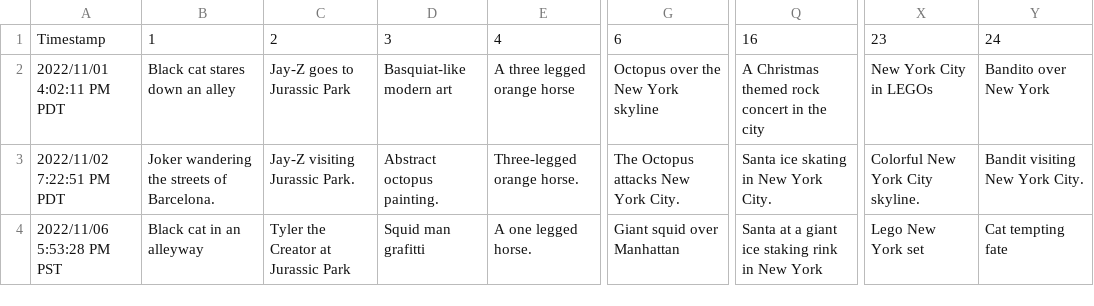
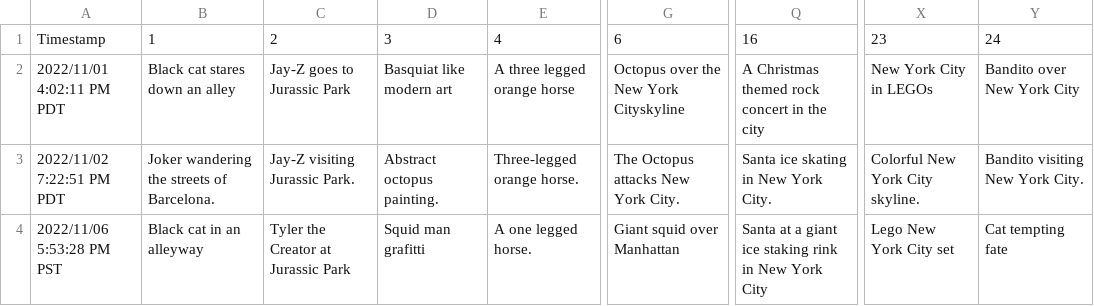
Before and after one commit to KevBarbour15/Multimedia-Project, a CSV file: annotations/Image_Annotations_Set_3.csv, drawn as a sheet; only a part is shown, gaps mark what is left out; the diff names each change by its address in the sheet, - before the commit and + after, or states it on an @@ line.

```diff
--- a/annotations/Image_Annotations_Set_3.csv
+++ b/annotations/Image_Annotations_Set_3.csv
-D2: Basquiat-like modern art
+D2: Basquiat like modern art
-G2: Octopus over the New York skyline
+G2: Octopus over the New York Cityskyline
-Y2: Bandito over New York
+Y2: Bandito over New York City
-Y3: Bandit visiting New York City.
+Y3: Bandito visiting New York City.
-Q4: …New York
+Q4: …New York City
-X4: Lego New York set
+X4: Lego New York City set
```
Also changed, not shown: 2 other files.
